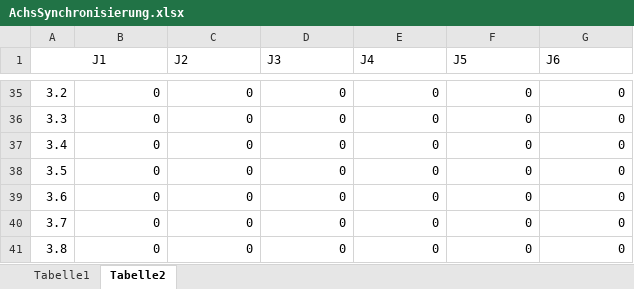
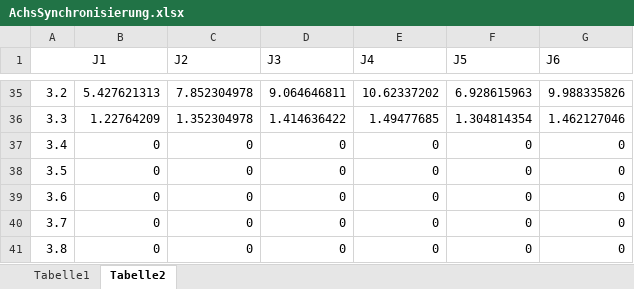
Before and after one commit to BauerPh/Robo-AuP17, an Excel workbook: AchsSynchronisierung.xlsx, sheet Tabelle2, drawn as a sheet; only a part is shown, gaps mark what is left out; values as stored, in another font and other column widths than the file's, no borders; the diff covers the shown part only; the diff names each change by its address in the sheet, - before the commit and + after, or states it on an @@ line.

Commit message:
Excel Tabelle aufgeräumt

```diff
--- a/AchsSynchronisierung.xlsx (sheet Tabelle2)
+++ b/AchsSynchronisierung.xlsx (sheet Tabelle2)
-B35: 0
+B35: 5.427621313
-C35 (J2): 0
+C35 (J2): 7.852304978
-D35 (J3): 0
+D35 (J3): 9.064646811
-E35 (J4): 0
+E35 (J4): 10.62337202
-F35 (J5): 0
+F35 (J5): 6.928615963
-G35 (J6): 0
+G35 (J6): 9.988335826
-B36: 0
+B36: 1.22764209
-C36 (J2): 0
+C36 (J2): 1.352304978
-D36 (J3): 0
+D36 (J3): 1.414636422
-E36 (J4): 0
+E36 (J4): 1.49477685
-F36 (J5): 0
+F36 (J5): 1.304814354
-G36 (J6): 0
+G36 (J6): 1.462127046
```
Also changed, not shown: 192 edited cells elsewhere in this sheet, sheet Tabelle1, hidden cells, charts or pictures.
